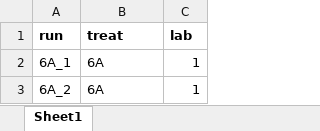
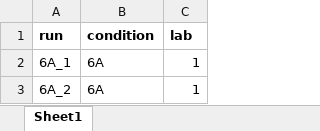
Before and after one commit to statOmics/MSqRob, an Excel workbook: inst/extdata/CPTAC/label-free_CPTAC_annotation.xlsx, sheet Sheet1, drawn as a sheet; only a part is shown; values as stored, in another font and other column widths than the file's, no borders; the diff names each change by its address in the sheet, - before the commit and + after, or states it on an @@ line.

Commit message:
Add files via upload

```diff
--- a/inst/extdata/CPTAC/label-free_CPTAC_annotation.xlsx (sheet Sheet1)
+++ b/inst/extdata/CPTAC/label-free_CPTAC_annotation.xlsx (sheet Sheet1)
-B1: treat
+B1: condition
```
